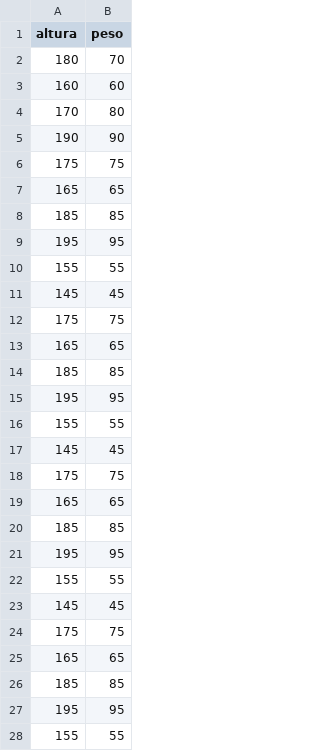
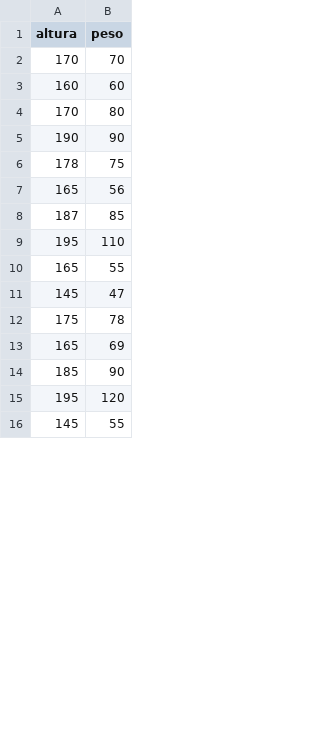
Before and after one commit to markitos002/MachineLearn, a CSV file: datosAlt.csv, drawn as a sheet; only a part is shown; the diff covers the shown part only.

Commit message:
modelo con datos de entrada

```diff
--- a/datosAlt.csv
+++ b/datosAlt.csv
@@ -1,3 +1,3 @@
 altura,peso
-180,70
+170,70
 160,60
@@ -5,24 +5,12 @@ altura,peso
 190,90
-175,75
-165,65
-185,85
-195,95
-155,55
-145,45
-175,75
-165,65
-185,85
-195,95
-155,55
-145,45
-175,75
-165,65
-185,85
-195,95
-155,55
-145,45
-175,75
-165,65
-185,85
-195,95
-155,55
+178,75
+165,56
+187,85
+195,110
+165,55
+145,47
+175,78
+165,69
+185,90
+195,120
+145,55
```
Also changed, not shown: 18 removed rows and 15 edited cells elsewhere in this file.
